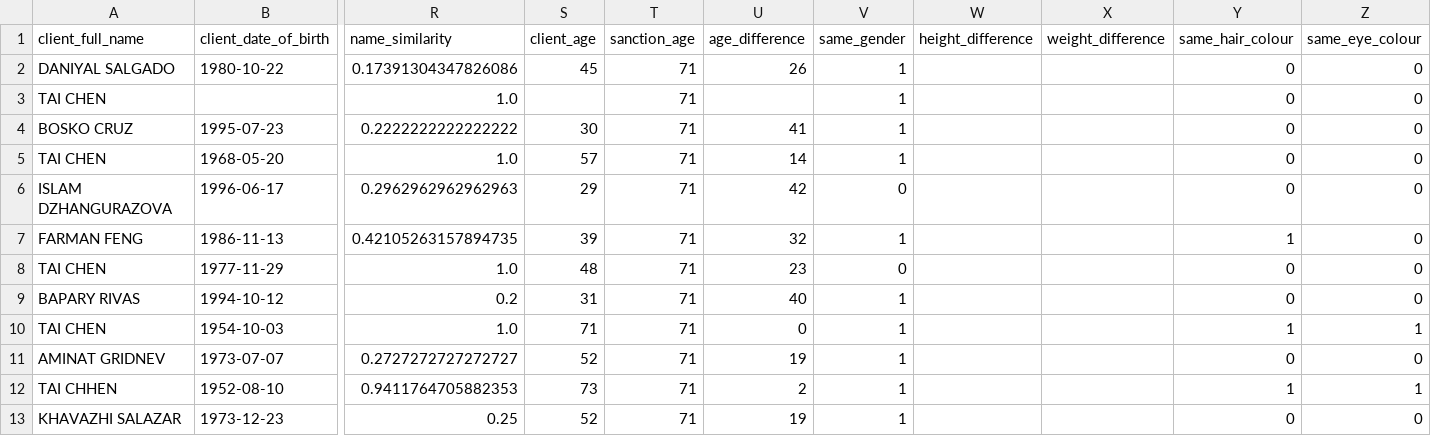
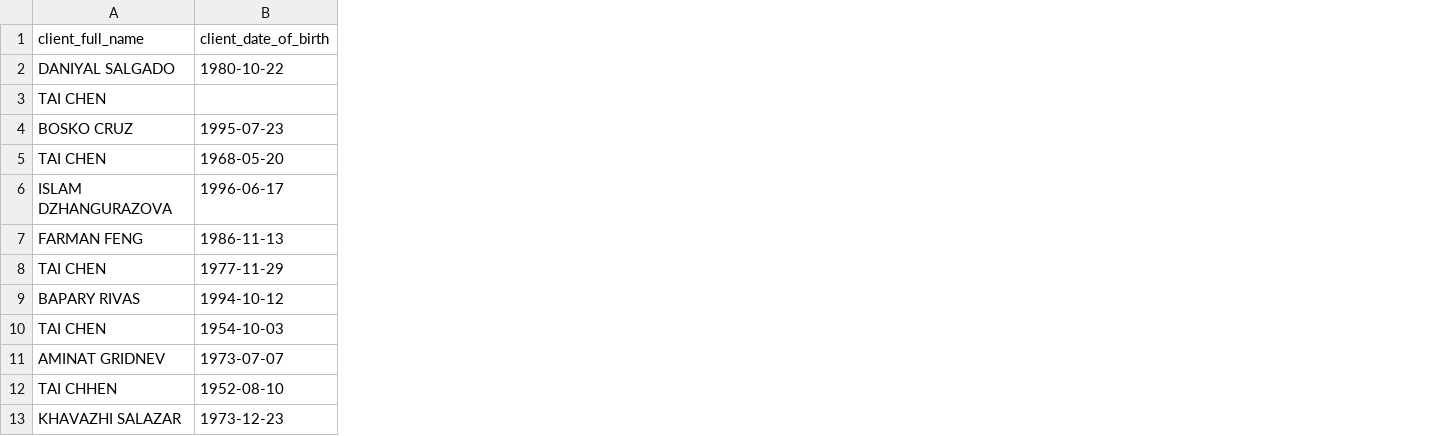
Before and after one commit to dian-farah/Interpol_Biometric_Prediction, a CSV file: Pillar 3 (Biometric Prediction)/interpol-red-2012-325494.csv, drawn as a sheet; only a part is shown, gaps mark what is left out; the diff names each change by its address in the sheet, - before the commit and + after, or states it on an @@ line.

Commit message:
add Pillar 3 biometric prediction

```diff
--- a/Pillar 3 (Biometric Prediction)/interpol-red-2012-325494.csv
+++ b/Pillar 3 (Biometric Prediction)/interpol-red-2012-325494.csv
-column R (name_similarity), rows 2-13: 0.17391304347826086 | 1.0 | 0.2222222222222222 | 1.0 | 0.2962962962962963 | 0.42105263157894735 | 1.0 | 0.2 | 1.0 | 0.2727272727272727 | 0.9411764705882353 | 0.25
-column S (client_age), rows 2-13: 45 |  | 30 | 57 | 29 | 39 | 48 | 31 | 71 | 52 | 73 | 52
-column T (sanction_age), rows 2-13: all 71
-column U (age_difference), rows 2-13: 26 |  | 41 | 14 | 42 | 32 | 23 | 40 | 0 | 19 | 2 | 19
-column V (same_gender), rows 2-13: 1 | 1 | 1 | 1 | 0 | 1 | 0 | 1 | 1 | 1 | 1 | 1
-column W (height_difference), empty
-column X (weight_difference), empty
-column Y (same_hair_colour), rows 2-13: 0 | 0 | 0 | 0 | 0 | 1 | 0 | 0 | 1 | 0 | 1 | 0
-column Z (same_eye_colour), rows 2-13: 0 | 0 | 0 | 0 | 0 | 0 | 0 | 0 | 1 | 0 | 1 | 0
```
Also changed, not shown: 2 other files.
